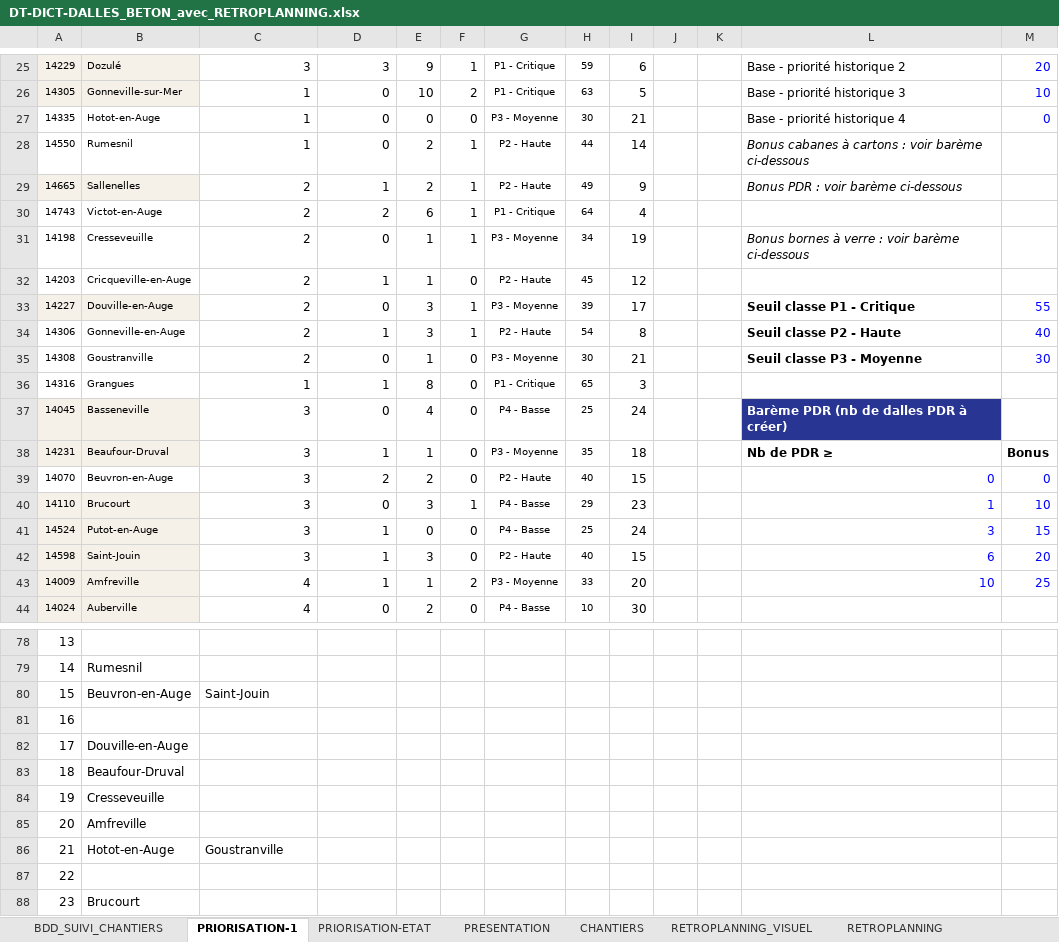
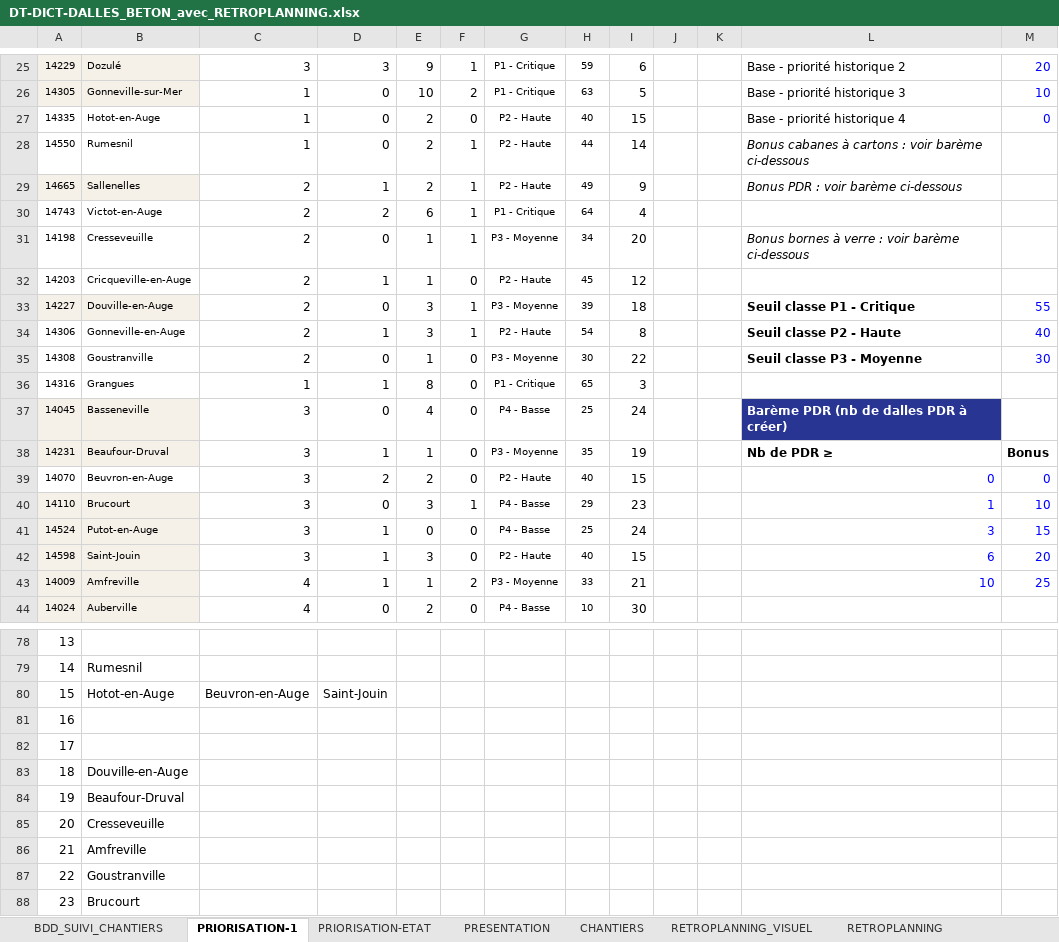
Before and after one commit to ncpa-dechets/suivi-chantiers, an Excel workbook: DT-DICT-DALLES_BETON_avec_RETROPLANNING.xlsx, sheet PRIORISATION-1, drawn as a sheet; only a part is shown, gaps mark what is left out; values as stored, in another font and other column widths than the file's, no borders; conditional formats not drawn; the diff names each change by its address in the sheet, - before the commit and + after, or states it on an @@ line.

```diff
--- a/DT-DICT-DALLES_BETON_avec_RETROPLANNING.xlsx (sheet PRIORISATION-1)
+++ b/DT-DICT-DALLES_BETON_avec_RETROPLANNING.xlsx (sheet PRIORISATION-1)
-E27: 0
+E27: 2
-G27: P3 - Moyenne
+G27: P2 - Haute
-H27: 30
+H27: 40
-I27: 21
+I27: 15
-I31: 19
+I31: 20
-I33: 17
+I33: 18
-I35: 21
+I35: 22
-I38: 18
+I38: 19
-I43: 20
+I43: 21
-B80: Beuvron-en-Auge
+B80: Hotot-en-Auge
-C80: Saint-Jouin
+C80: Beuvron-en-Auge
-D80: (empty)
+D80: Saint-Jouin
-B82: Douville-en-Auge
+B82: (empty)
-B83: Beaufour-Druval
+B83: Douville-en-Auge
-B84: Cresseveuille
+B84: Beaufour-Druval
-B85: Amfreville
+B85: Cresseveuille
-B86: Hotot-en-Auge
+B86: Amfreville
-C86: Goustranville
+C86: (empty)
-B87: (empty)
+B87: Goustranville
```
Also changed, not shown: sheet PRIORISATION-ETAT, sheet PRESENTATION, sheet BDD_SUIVI_CHANTIERS, sheet RETROPLANNING, formulas that keep their value, charts or pictures.
